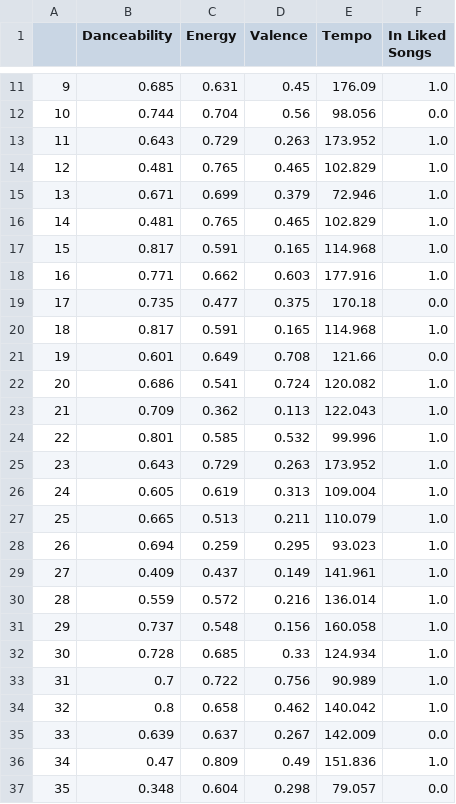
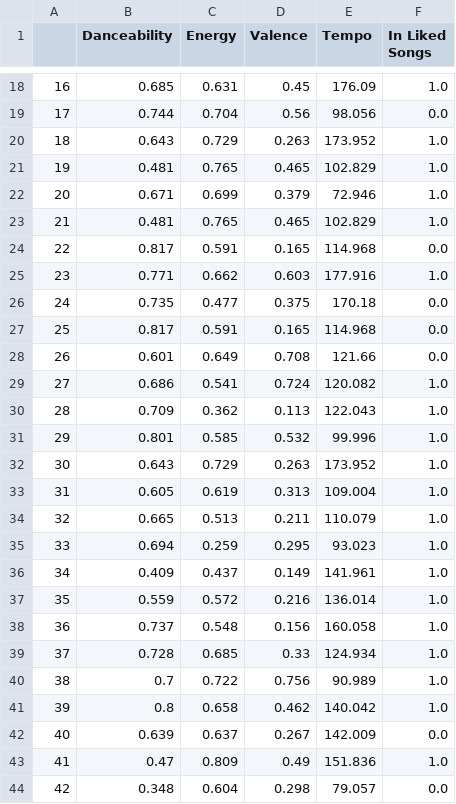
Before and after one commit to IneffableLeafs/spotify_song_data_analysis, a CSV file: recent_audio_features.csv, drawn as a sheet; only a part is shown, gaps mark what is left out; the diff covers the shown part only.

```diff
--- a/recent_audio_features.csv
+++ b/recent_audio_features.csv
@@ -11,27 +18,27 @@
-9,0.685,0.631,0.45,176.09,1.0
-10,0.744,0.704,0.56,98.056,0.0
-11,0.643,0.729,0.263,173.952,1.0
-12,0.481,0.765,0.465,102.829,1.0
-13,0.671,0.699,0.379,72.946,1.0
-14,0.481,0.765,0.465,102.829,1.0
-15,0.817,0.591,0.165,114.968,1.0
-16,0.771,0.662,0.603,177.916,1.0
-17,0.735,0.477,0.375,170.18,0.0
-18,0.817,0.591,0.165,114.968,1.0
-19,0.601,0.649,0.708,121.66,0.0
-20,0.686,0.541,0.724,120.082,1.0
-21,0.709,0.362,0.113,122.043,1.0
-22,0.801,0.585,0.532,99.996,1.0
-23,0.643,0.729,0.263,173.952,1.0
-24,0.605,0.619,0.313,109.004,1.0
-25,0.665,0.513,0.211,110.079,1.0
-26,0.694,0.259,0.295,93.023,1.0
-27,0.409,0.437,0.149,141.961,1.0
-28,0.559,0.572,0.216,136.014,1.0
-29,0.737,0.548,0.156,160.058,1.0
-30,0.728,0.685,0.33,124.934,1.0
-31,0.7,0.722,0.756,90.989,1.0
-32,0.8,0.658,0.462,140.042,1.0
-33,0.639,0.637,0.267,142.009,0.0
-34,0.47,0.809,0.49,151.836,1.0
-35,0.348,0.604,0.298,79.057,0.0
+16,0.685,0.631,0.45,176.09,1.0
+17,0.744,0.704,0.56,98.056,0.0
+18,0.643,0.729,0.263,173.952,1.0
+19,0.481,0.765,0.465,102.829,1.0
+20,0.671,0.699,0.379,72.946,1.0
+21,0.481,0.765,0.465,102.829,1.0
+22,0.817,0.591,0.165,114.968,0.0
+23,0.771,0.662,0.603,177.916,1.0
+24,0.735,0.477,0.375,170.18,0.0
+25,0.817,0.591,0.165,114.968,0.0
+26,0.601,0.649,0.708,121.66,0.0
+27,0.686,0.541,0.724,120.082,1.0
+28,0.709,0.362,0.113,122.043,1.0
+29,0.801,0.585,0.532,99.996,1.0
+30,0.643,0.729,0.263,173.952,1.0
+31,0.605,0.619,0.313,109.004,1.0
+32,0.665,0.513,0.211,110.079,1.0
+33,0.694,0.259,0.295,93.023,1.0
+34,0.409,0.437,0.149,141.961,1.0
+35,0.559,0.572,0.216,136.014,1.0
+36,0.737,0.548,0.156,160.058,1.0
+37,0.728,0.685,0.33,124.934,1.0
+38,0.7,0.722,0.756,90.989,1.0
+39,0.8,0.658,0.462,140.042,1.0
+40,0.639,0.637,0.267,142.009,0.0
+41,0.47,0.809,0.49,151.836,1.0
+42,0.348,0.604,0.298,79.057,0.0
```
Also changed, not shown: 7 added rows, 7 removed rows and 34 edited cells elsewhere in this file, audio_features.csv, 5 other files.
